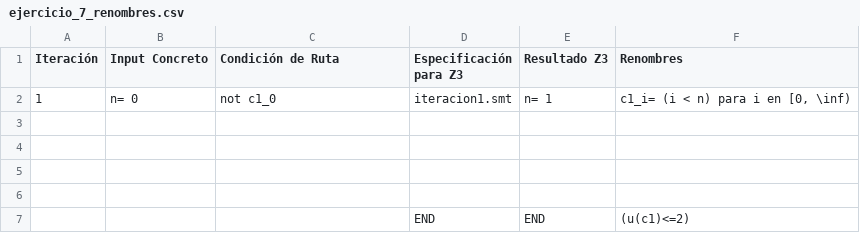
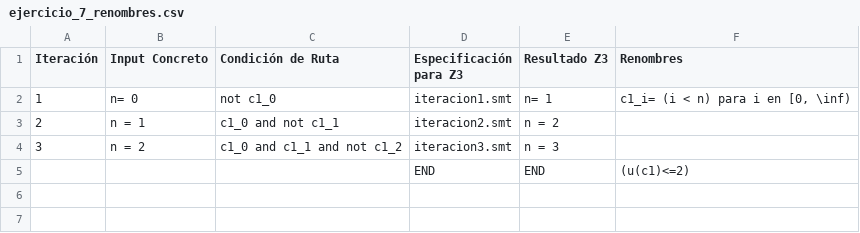
Before and after one commit to nicocarrasco703/ISW2-2c2024, a CSV file: Taller_5/DSE/src/parte_2/ejercicio_7/ejercicio_7_renombres.csv, drawn as a sheet; removed rows and columns are numbered as before the commit, all else as after; the diff names each change by its address in the sheet, - before the commit and + after, or states it on an @@ line.

Commit message:
agrega taller 6

```diff
--- a/Taller_5/DSE/src/parte_2/ejercicio_7/ejercicio_7_renombres.csv
+++ b/Taller_5/DSE/src/parte_2/ejercicio_7/ejercicio_7_renombres.csv
-row 3: (empty)
+row 3: 2 | n = 1 | c1_0 and not c1_1 | iteracion2.smt | n = 2
-row 4: (empty)
+row 4: 3 | n = 2 | c1_0 and c1_1 and not c1_2 | iteracion3.smt | n = 3
-row 5: (empty)
-row 6: (empty)
```
Also changed, not shown: Taller_5/DSE/src/parte_2/ejercicio_5/ejercicio_5.csv, 31 other files.
